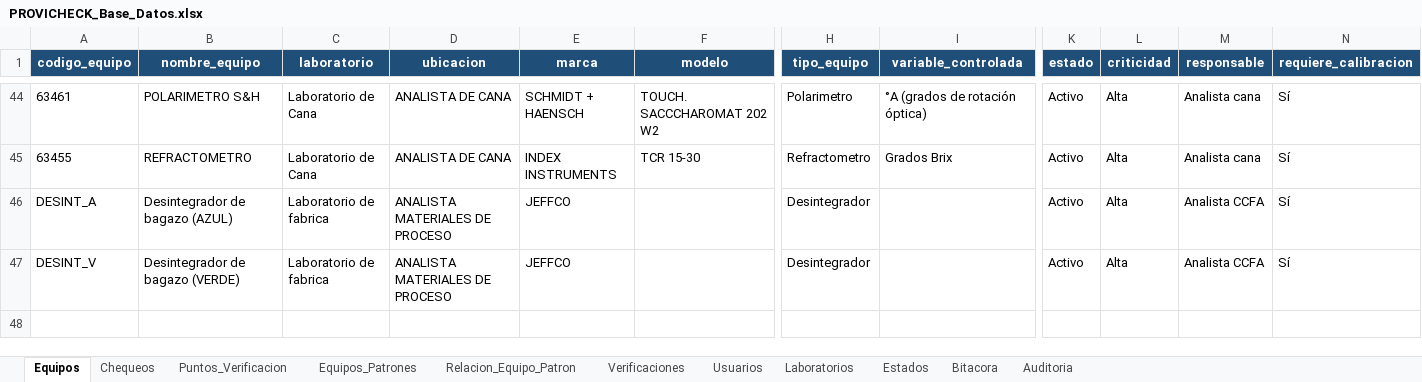
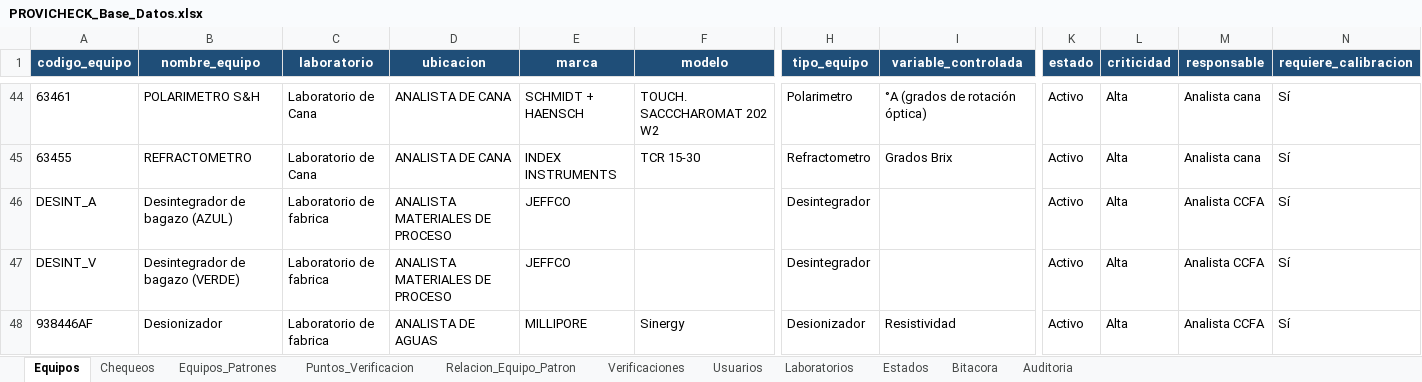
Before and after one commit to dfreyes0210/PROVICHECK-Enterprise, an Excel workbook: data/PROVICHECK_Base_Datos.xlsx, sheet Equipos, drawn as a sheet; only a part is shown, gaps mark what is left out; values as stored, in another font and other column widths than the file's, no borders; table styles not drawn; rows hold the shown columns only; the diff names each change by its address in the sheet, - before the commit and + after, or states it on an @@ line.

```diff
--- a/data/PROVICHECK_Base_Datos.xlsx (sheet Equipos)
+++ b/data/PROVICHECK_Base_Datos.xlsx (sheet Equipos)
@@ sheet tab order changed: Equipos | Chequeos | Equipos_Patrones | Puntos_Verificacion | Relacion_Equipo_Patron | Verificaciones | Usuarios | Laboratorios | Estados | Bitacora | Auditoria @@
+row 48: 938446AF | Desionizador | Laboratorio de fabrica | ANALISTA DE AGUAS | MILLIPORE | Sinergy | Desionizador | Resistividad | Activo | Alta | Analista CCFA | Sí
```
Also changed, not shown: sheet Puntos_Verificacion, sheet Equipos_Patrones, sheet Relacion_Equipo_Patron.
